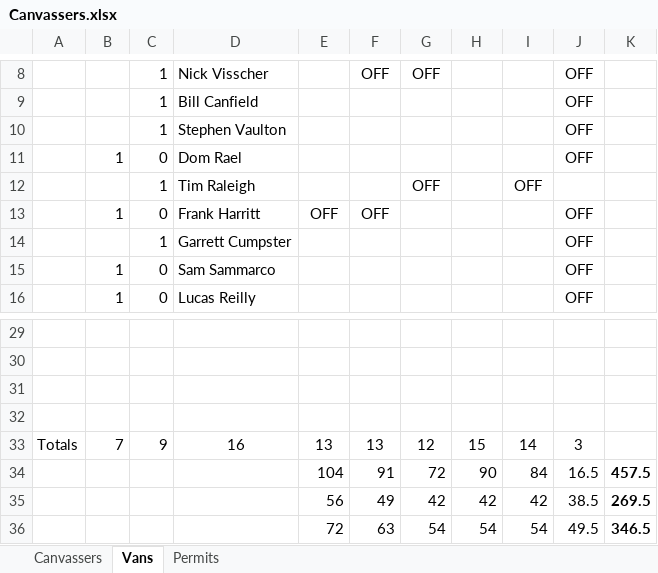
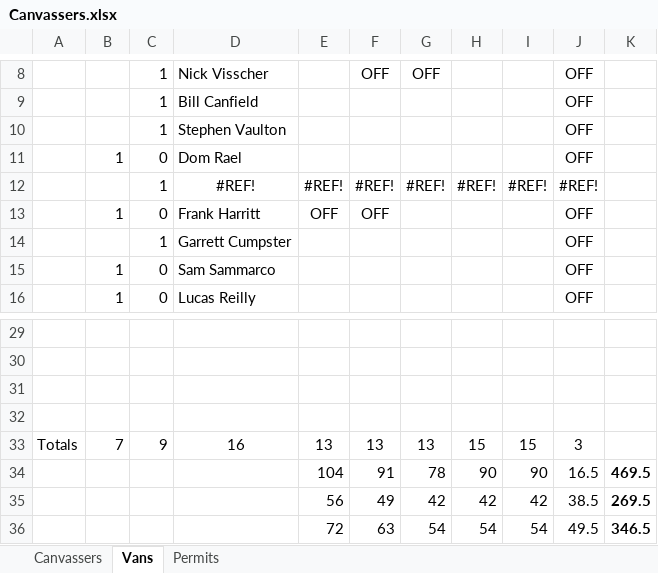
Before and after one commit to renewalProxDenver/areaTracking, an Excel workbook: Canvassers.xlsx, sheet Vans, drawn as a sheet; only a part is shown, gaps mark what is left out; values as stored, in another font and other column widths than the file's, no borders; removed rows and columns are numbered as before the commit, all else as after; the diff names each change by its address in the sheet, - before the commit and + after, or states it on an @@ line.

```diff
--- a/Canvassers.xlsx (sheet Vans)
+++ b/Canvassers.xlsx (sheet Vans)
-row 12:  |  | 1 | Tim Raleigh |  |  | OFF |  | OFF
+row 12:  |  | 1 | #REF! | #REF! | #REF! | #REF! | #REF! | #REF! | #REF!
-G33: 12
+G33: 13
-I33: 14
+I33: 15
-G34: 72
+G34: 78
-I34: 84
+I34: 90
-K34: 457.5
+K34: 469.5
```
Also changed, not shown: sheet Canvassers, sheet Permits, formulas that keep their value, 1 other file.
